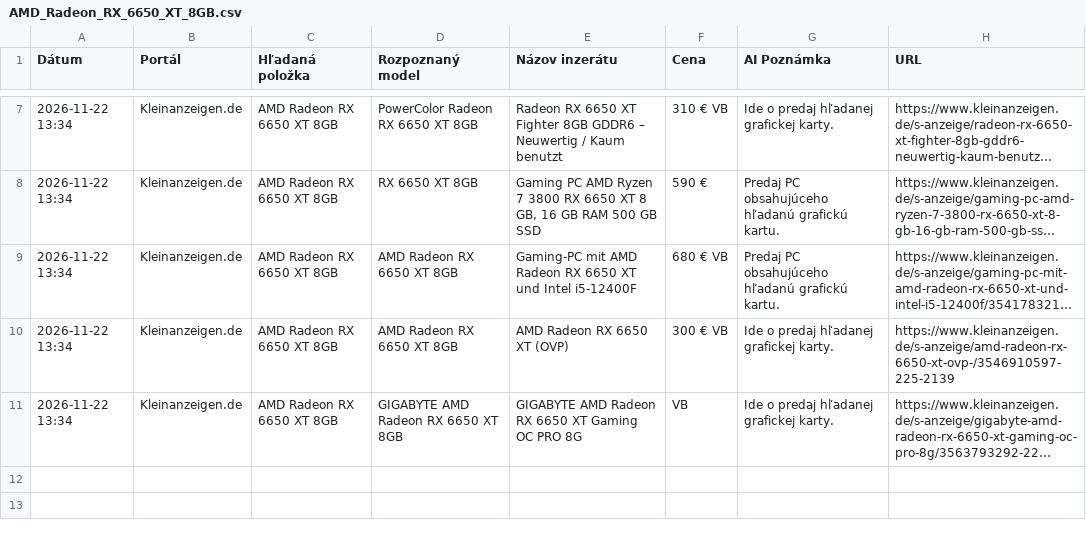
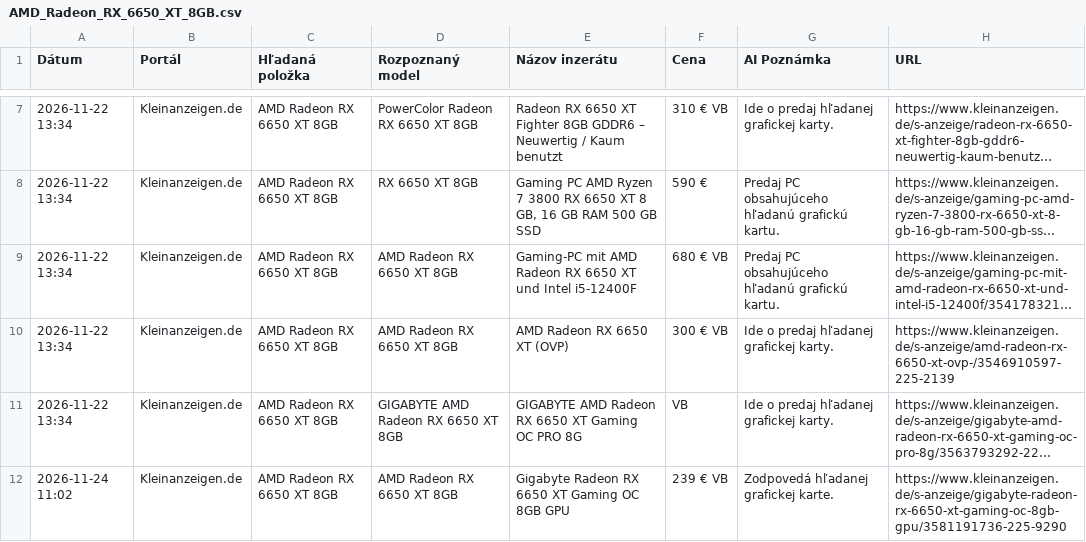
Before and after one commit to kamilfilka-collab/bazos-kleinanzeigen-scraper, a CSV file: vysledky/AMD_Radeon_RX_6650_XT_8GB.csv, drawn as a sheet; only a part is shown, gaps mark what is left out; long unchanged cells end in …; the diff names each change by its address in the sheet, - before the commit and + after, or states it on an @@ line.

```diff
--- a/vysledky/AMD_Radeon_RX_6650_XT_8GB.csv
+++ b/vysledky/AMD_Radeon_RX_6650_XT_8GB.csv
+row 12: 2026-11-24 11:02 | Kleinanzeigen.de | AMD Radeon RX 6650 XT 8GB | AMD Radeon RX 6650 XT 8GB | Gigabyte Radeon RX 6650 XT Gaming OC 8GB GPU | 239 € VB | Zodpovedá hľadanej grafickej karte. | https://www.kleinanzeigen.de/s-anzeige/gigabyte-radeon-rx-6650-xt-gaming-oc-8gb-gpu/3581191736-225-9290
```
Also changed, not shown: najdene_inzeraty.csv, vysledky/AMD_Radeon_RX_6700_XT_12GB.csv, 5 other files.
